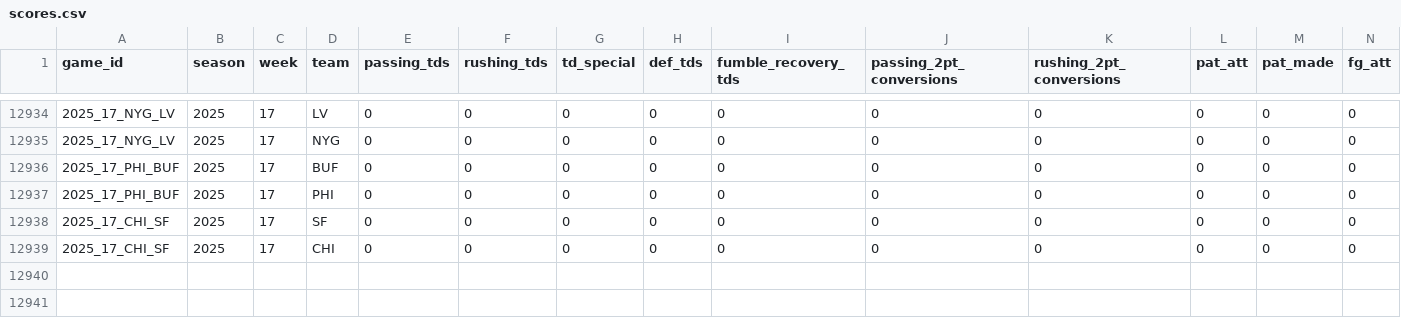
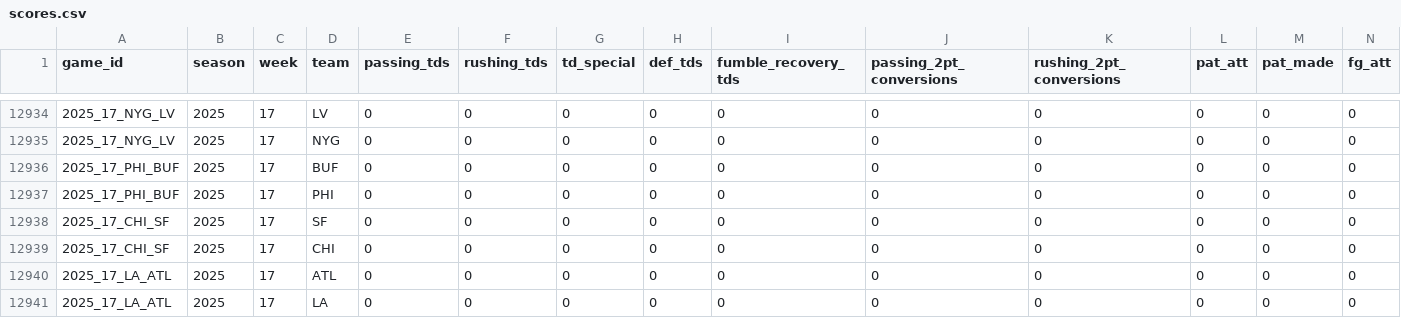
Before and after one commit to TylerPollard410/nflendzonePipeline, a CSV file: artifacts/data-archive/scores/scores.csv, drawn as a sheet; only a part is shown, gaps mark what is left out; rows hold the shown columns only; the diff names each change by its address in the sheet, - before the commit and + after, or states it on an @@ line.

```diff
--- a/artifacts/data-archive/scores/scores.csv
+++ b/artifacts/data-archive/scores/scores.csv
+row 12940: 2025_17_LA_ATL | 2025 | 17 | ATL | 0 | 0 | 0 | 0 | 0 | 0 | 0 | 0 | 0 | 0
+row 12941: 2025_17_LA_ATL | 2025 | 17 | LA | 0 | 0 | 0 | 0 | 0 | 0 | 0 | 0 | 0 | 0
```
Also changed, not shown: artifacts/data-archive/elo/elo.csv, artifacts/data-archive/redzone/redzone.csv, 56 other files.
